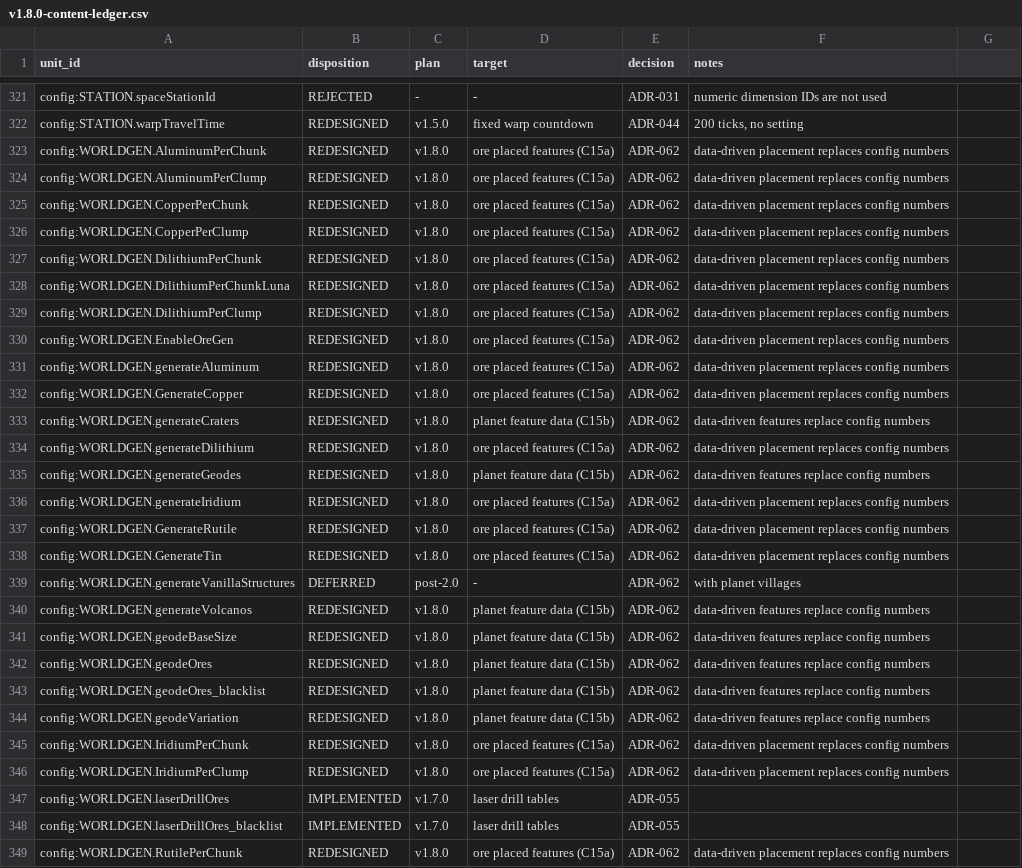
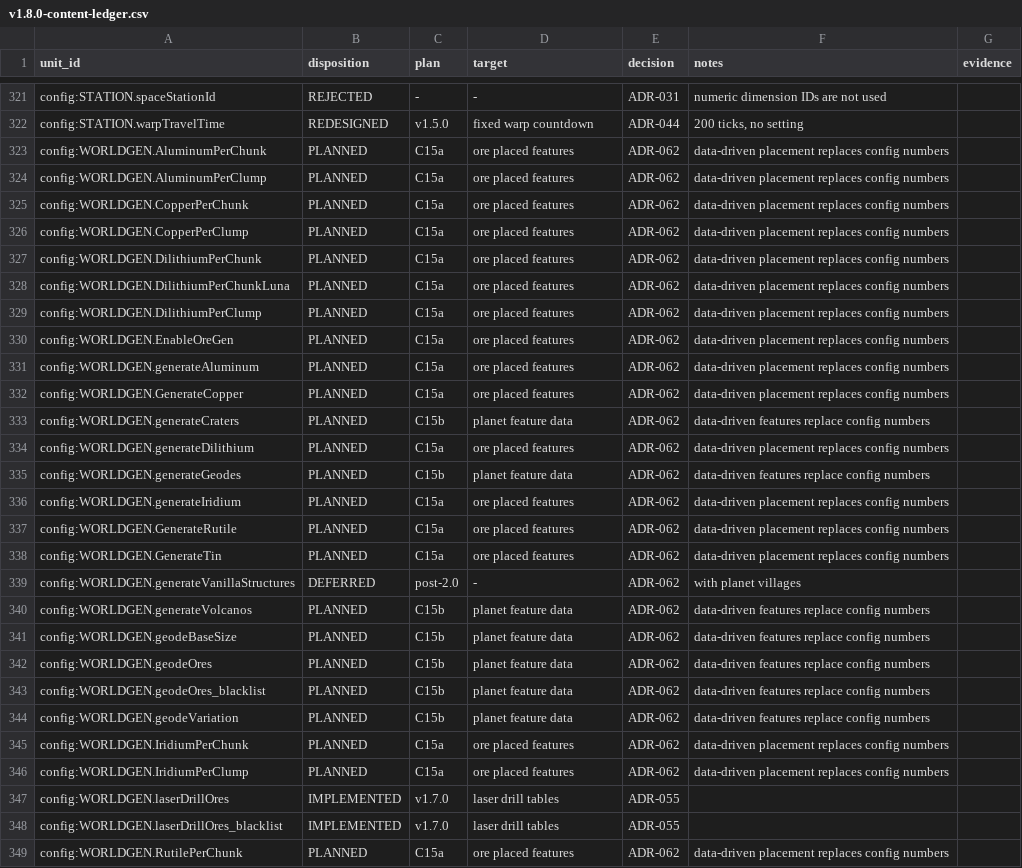
Before and after one commit to sunthemoon/AdvancedRocketry-Community, a CSV file: docs/work/v1.8.0-content-ledger.csv, drawn as a sheet; only a part is shown, gaps mark what is left out; the diff covers the shown part only; the diff names each change by its address in the sheet, - before the commit and + after, or states it on an @@ line.

```diff
--- a/docs/work/v1.8.0-content-ledger.csv
+++ b/docs/work/v1.8.0-content-ledger.csv
-G1: (empty)
+G1: evidence
-B323:B338 (disposition): REDESIGNED
+B323:B338 (disposition): PLANNED
-C323:C332 (plan): v1.8.0
+C323:C332 (plan): C15a
-D323:D332 (target): ore placed features (C15a)
+D323:D332 (target): ore placed features
-C333 (plan): v1.8.0
+C333 (plan): C15b
-D333 (target): planet feature data (C15b)
+D333 (target): planet feature data
-C334 (plan): v1.8.0
+C334 (plan): C15a
-D334 (target): ore placed features (C15a)
+D334 (target): ore placed features
-C335 (plan): v1.8.0
+C335 (plan): C15b
-D335 (target): planet feature data (C15b)
+D335 (target): planet feature data
-C336:C338 (plan): v1.8.0
+C336:C338 (plan): C15a
-D336:D338 (target): ore placed features (C15a)
+D336:D338 (target): ore placed features
-B340:B346 (disposition): REDESIGNED
+B340:B346 (disposition): PLANNED
-C340:C344 (plan): v1.8.0
+C340:C344 (plan): C15b
-D340:D344 (target): planet feature data (C15b)
+D340:D344 (target): planet feature data
-C345:C346 (plan): v1.8.0
+C345:C346 (plan): C15a
-D345:D346 (target): ore placed features (C15a)
+D345:D346 (target): ore placed features
-B349 (disposition): REDESIGNED
+B349 (disposition): PLANNED
-C349 (plan): v1.8.0
+C349 (plan): C15a
-D349 (target): ore placed features (C15a)
+D349 (target): ore placed features
```
Also changed, not shown: 44 edited cells elsewhere in this file, 5 other files.
